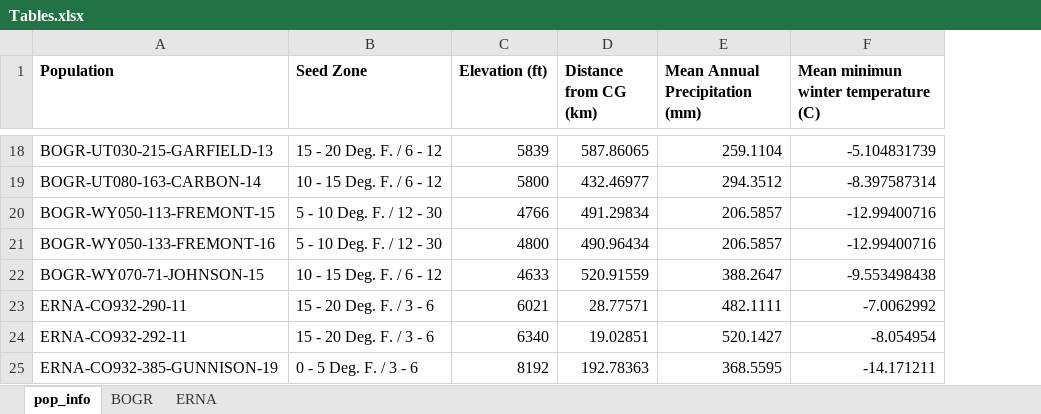
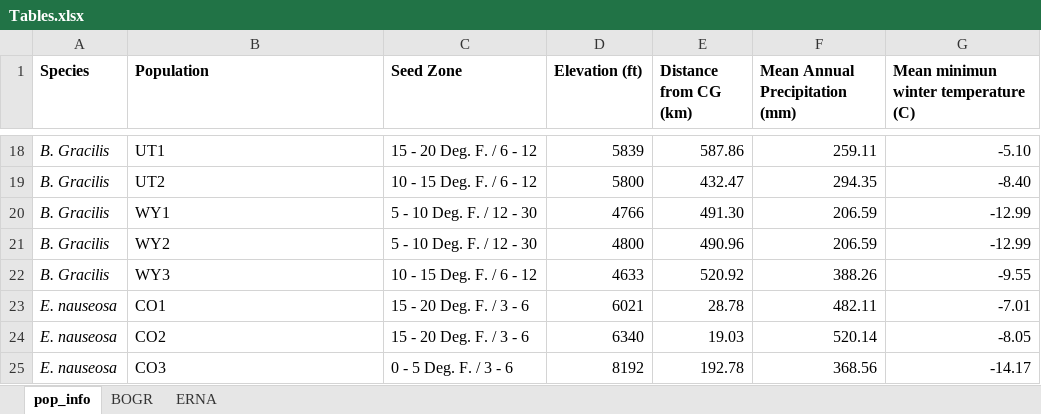
Before and after one commit to DenverBotanicGardens/blm_chatfield_restoration, an Excel workbook: Tables.xlsx, sheet pop_info, drawn as a sheet; only a part is shown, gaps mark what is left out; values as stored, in another font and other column widths than the file's, no borders; table styles not drawn; addresses are those after the commit; the diff covers the shown part only; the diff names each change by its address in the sheet, - before the commit and + after, or states it on an @@ line.

```diff
--- a/Tables.xlsx (sheet pop_info)
+++ b/Tables.xlsx (sheet pop_info)
+column A (Species), rows 18-25: B. Gracilis | B. Gracilis | B. Gracilis | B. Gracilis | B. Gracilis | E. nauseosa | E. nauseosa | E. nauseosa
-B18 (Population): BOGR-UT030-215-GARFIELD-13
+B18 (Population): UT1
-E18 (Distance from CG (km)): 587.86065
+E18 (Distance from CG (km)): 587.86
-F18 (Mean Annual Precipitation (mm)): 259.1104
+F18 (Mean Annual Precipitation (mm)): 259.11
-G18: -5.104831739
+G18: -5.10
-B19 (Population): BOGR-UT080-163-CARBON-14
+B19 (Population): UT2
-E19 (Distance from CG (km)): 432.46977
+E19 (Distance from CG (km)): 432.47
-F19 (Mean Annual Precipitation (mm)): 294.3512
+F19 (Mean Annual Precipitation (mm)): 294.35
-G19: -8.397587314
+G19: -8.40
-B20 (Population): BOGR-WY050-113-FREMONT-15
+B20 (Population): WY1
-E20 (Distance from CG (km)): 491.29834
+E20 (Distance from CG (km)): 491.30
-F20:F21 (Mean Annual Precipitation (mm)): 206.5857
+F20:F21 (Mean Annual Precipitation (mm)): 206.59
-G20:G21: -12.99400716
+G20:G21: -12.99
-B21 (Population): BOGR-WY050-133-FREMONT-16
+B21 (Population): WY2
-E21 (Distance from CG (km)): 490.96434
+E21 (Distance from CG (km)): 490.96
-B22 (Population): BOGR-WY070-71-JOHNSON-15
+B22 (Population): WY3
-E22 (Distance from CG (km)): 520.91559
+E22 (Distance from CG (km)): 520.92
-F22 (Mean Annual Precipitation (mm)): 388.2647
+F22 (Mean Annual Precipitation (mm)): 388.26
-G22: -9.553498438
+G22: -9.55
-B23 (Population): ERNA-CO932-290-11
+B23 (Population): CO1
-E23 (Distance from CG (km)): 28.77571
+E23 (Distance from CG (km)): 28.78
-F23 (Mean Annual Precipitation (mm)): 482.1111
+F23 (Mean Annual Precipitation (mm)): 482.11
-G23: -7.0062992
+G23: -7.01
-B24 (Population): ERNA-CO932-292-11
+B24 (Population): CO2
-E24 (Distance from CG (km)): 19.02851
+E24 (Distance from CG (km)): 19.03
-F24 (Mean Annual Precipitation (mm)): 520.1427
+F24 (Mean Annual Precipitation (mm)): 520.14
-G24: -8.054954
+G24: -8.05
-B25 (Population): ERNA-CO932-385-GUNNISON-19
+B25 (Population): CO3
-E25 (Distance from CG (km)): 192.78363
+E25 (Distance from CG (km)): 192.78
-F25 (Mean Annual Precipitation (mm)): 368.5595
+F25 (Mean Annual Precipitation (mm)): 368.56
-G25: -14.171211
+G25: -14.17
```
Also changed, not shown: 132 edited cells elsewhere in this sheet, 5 other files.
